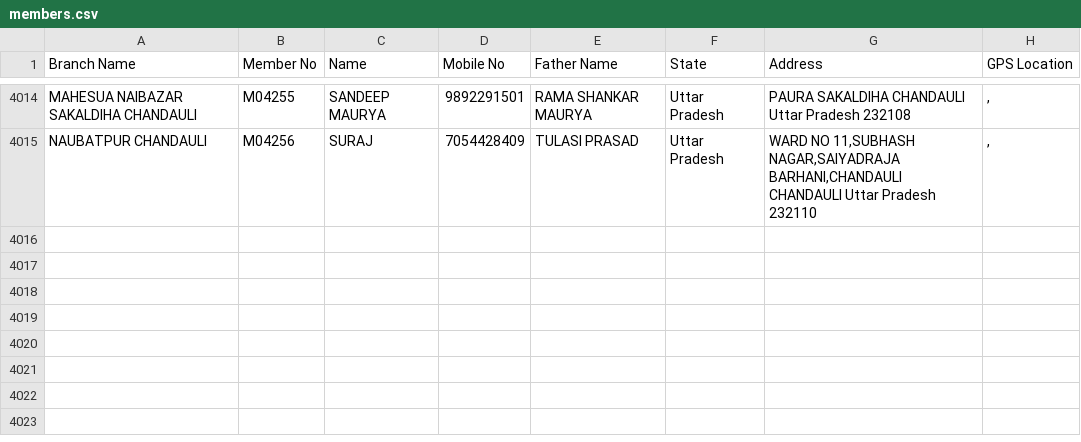
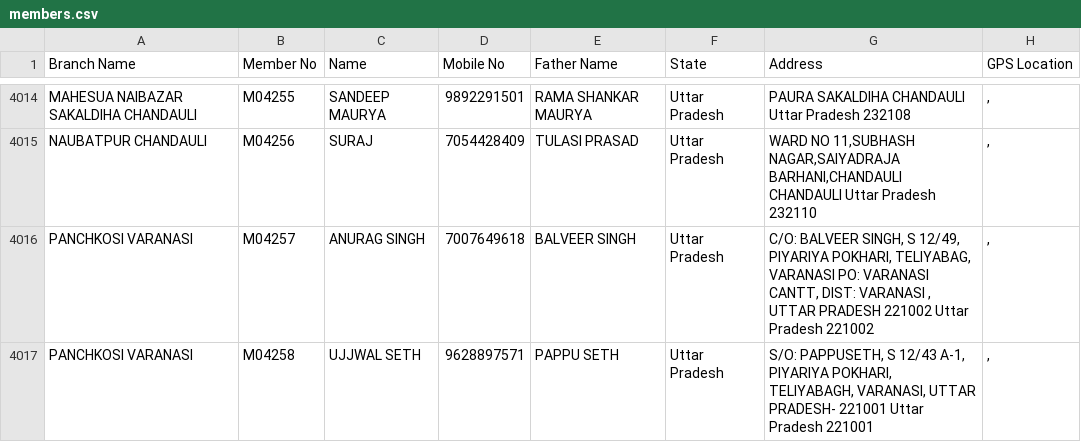
Before and after one commit to vipin8818/asansal-data, a CSV file: members.csv, drawn as a sheet; only a part is shown, gaps mark what is left out.

Commit message:
Admin upload members.csv by vipin01@staff.asansal.app

```diff
--- a/members.csv
+++ b/members.csv
@@ -4015 +4015,3 @@ MAHESUA NAIBAZAR SAKALDIHA CHANDAULI ,M04255,SANDEEP MAURYA,9892291501,RAMA SHAN
 NAUBATPUR CHANDAULI,M04256,SURAJ,7054428409,TULASI PRASAD,Uttar Pradesh,"WARD NO 11,SUBHASH NAGAR,SAIYADRAJA BARHANI,CHANDAULI CHANDAULI Uttar Pradesh 232110"," , "
+PANCHKOSI VARANASI,M04257,ANURAG SINGH,7007649618,BALVEER SINGH,Uttar Pradesh,"C/O: BALVEER SINGH, S 12/49, PIYARIYA POKHARI, TELIYABAG, VARANASI PO: VARANASI CANTT, DIST: VARANASI , UTTAR PRADESH 221002 Uttar Pradesh 221002"," , "
+PANCHKOSI VARANASI,M04258,UJJWAL SETH,9628897571,PAPPU SETH,Uttar Pradesh,"S/O: PAPPUSETH, S 12/43 A-1, PIYARIYA POKHARI, TELIYABAGH, VARANASI, UTTAR PRADESH- 221001 Uttar Pradesh 221001"," , "
```
